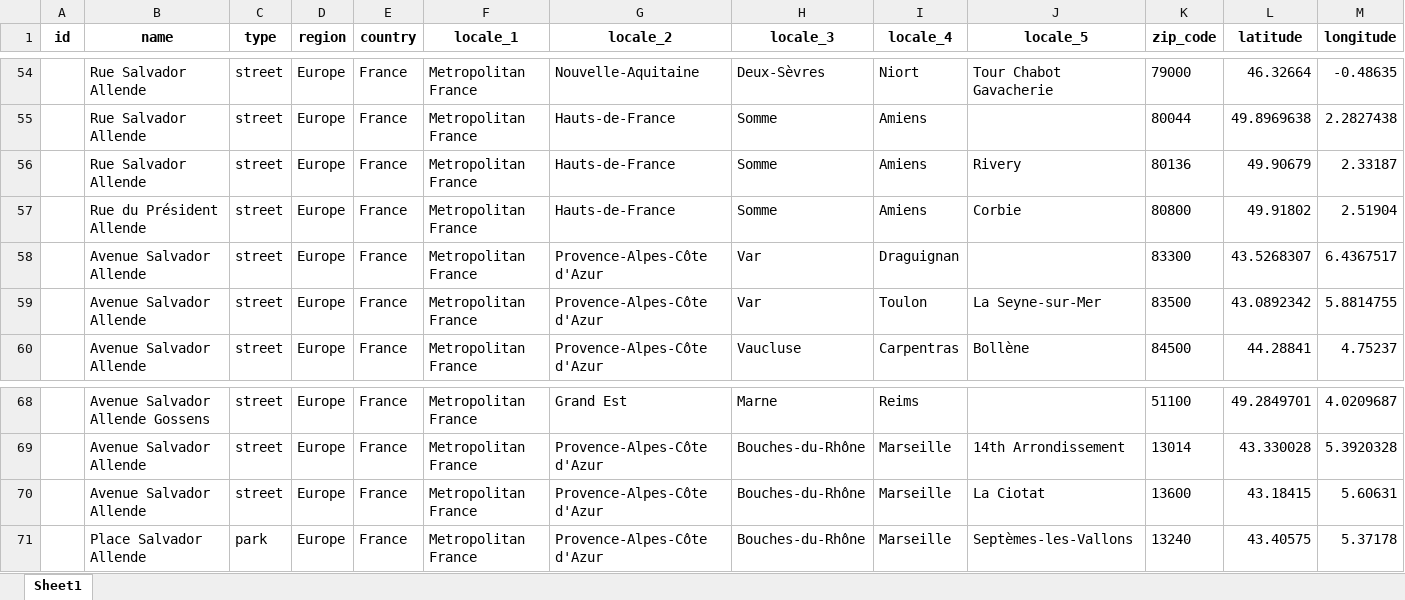
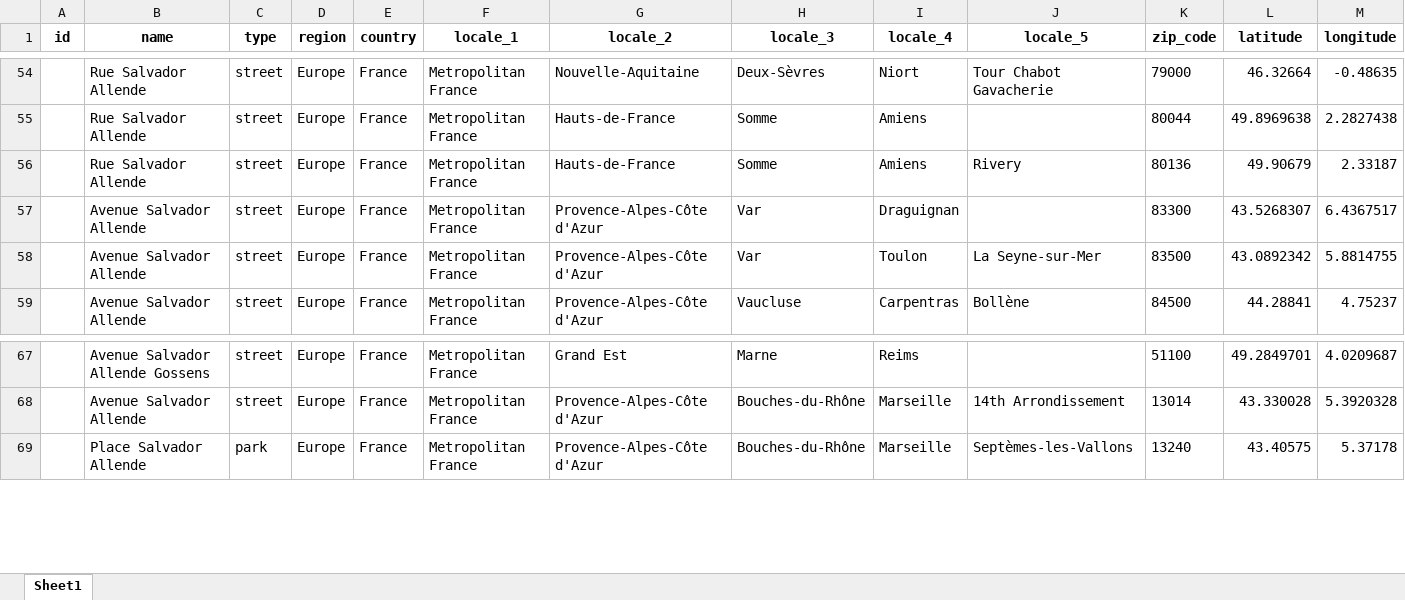
Before and after one commit to GoGroGlo/datasets-of-interest, an Excel workbook: a-place-for-salvador-allende/countries/France_all.xlsx, sheet Sheet1, drawn as a sheet; only a part is shown, gaps mark what is left out; values as stored, in another font and other column widths than the file's, no borders; conditional formats not drawn; removed rows and columns are numbered as before the commit, all else as after; rows hold the shown columns only; the diff covers the shown part only; the diff names each change by its address in the sheet, - before the commit and + after, or states it on an @@ line.

Commit message:
More FR data; fix allende_scraper_france_streets

```diff
--- a/a-place-for-salvador-allende/countries/France_all.xlsx (sheet Sheet1)
+++ b/a-place-for-salvador-allende/countries/France_all.xlsx (sheet Sheet1)
-row 57:  | Rue du Président Allende | street | Europe | France | Metropolitan France | Hauts-de-France | Somme | Amiens | Corbie | 80800 | 49.91802 | 2.51904
-row 70:  | Avenue Salvador Allende | street | Europe | France | Metropolitan France | Provence-Alpes-Côte d'Azur | Bouches-du-Rhône | Marseille | La Ciotat | 13600 | 43.18415 | 5.60631
```
Also changed, not shown: 40 added rows elsewhere in this sheet, 3 other files.
